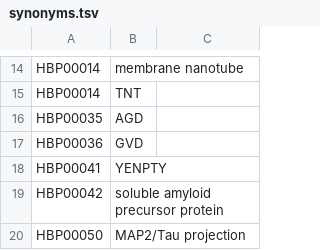
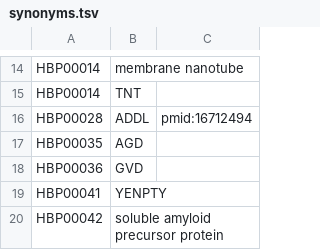
Before and after one commit to pharmacome/conso, a TSV file: synonyms.tsv, drawn as a sheet; only a part is shown, gaps mark what is left out; the shorter side is filled out with more unchanged rows; the diff names each change by its address in the sheet, - before the commit and + after, or states it on an @@ line.

Commit message:
Add synonim for HBP00028

```diff
--- a/synonyms.tsv
+++ b/synonyms.tsv
+row 16: HBP00028 | ADDL | pmid:16712494
```
